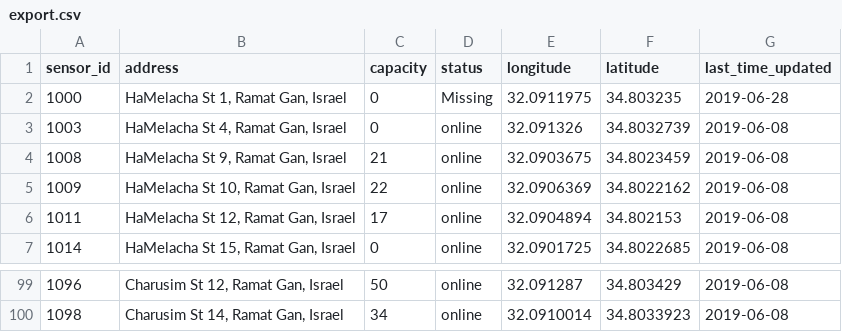
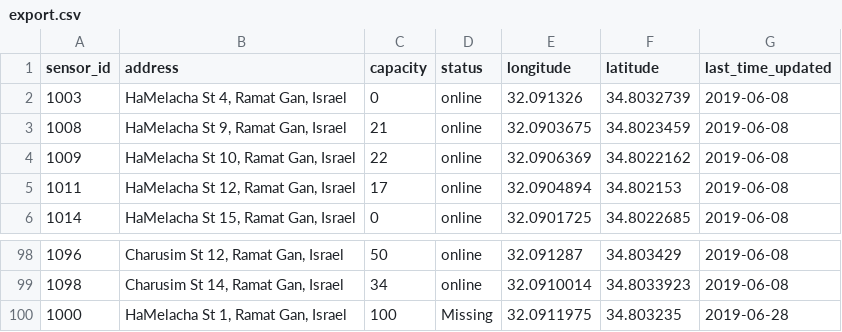
Before and after one commit to Talhashahar/wise_trash, a CSV file: export.csv, drawn as a sheet; only a part is shown, gaps mark what is left out.

```diff
--- a/export.csv
+++ b/export.csv
@@ -1,3 +1,2 @@
 sensor_id,address,capacity,status,longitude,latitude,last_time_updated
-1000,"HaMelacha St 1, Ramat Gan, Israel",0,Missing,32.0911975,34.803235,2019-06-28
 1003,"HaMelacha St 4, Ramat Gan, Israel",0,online,32.091326,34.8032739,2019-06-08
@@ -100 +99,2 @@ sensor_id,address,capacity,status,longitude,latitude,last_time_updated
 1098,"Charusim St 14, Ramat Gan, Israel",34,online,32.0910014,34.8033923,2019-06-08
+1000,"HaMelacha St 1, Ramat Gan, Israel",100,Missing,32.0911975,34.803235,2019-06-28
```
Also changed, not shown: 2 other files.
